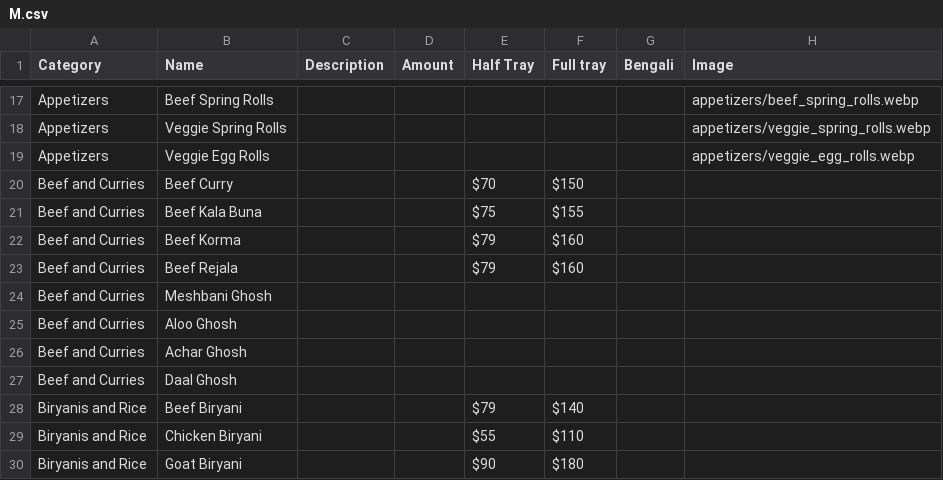
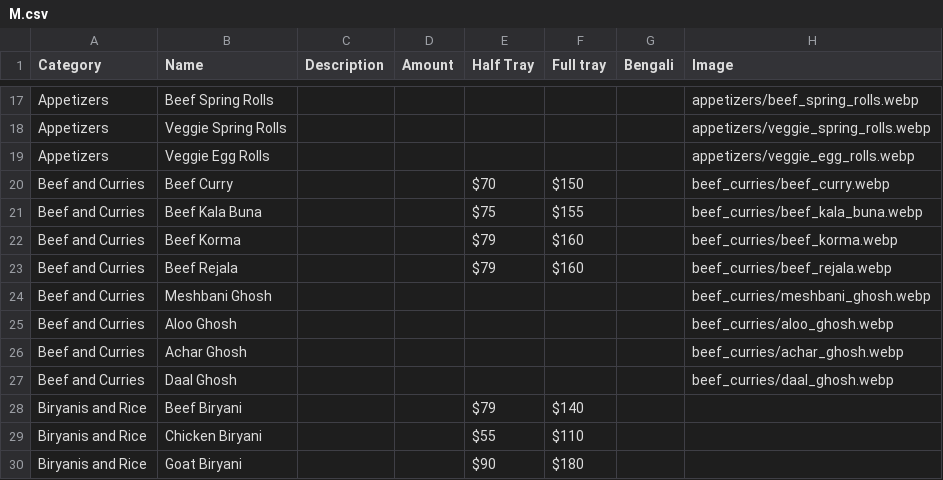
Before and after one commit to ebrahim95/motherjee_catering, a CSV file: public/M.csv, drawn as a sheet; only a part is shown, gaps mark what is left out.

Commit message:
updated csv with beef and curries entries

```diff
--- a/public/M.csv
+++ b/public/M.csv
@@ -19,10 +19,10 @@ Appetizers,Veggie Spring Rolls,,,,,,appetizers/veggie_spring_rolls.webp
 Appetizers,Veggie Egg Rolls,,,,,,appetizers/veggie_egg_rolls.webp
-Beef and Curries,Beef Curry,,,$70,$150,,
-Beef and Curries,Beef Kala Buna,,,$75,$155,,
-Beef and Curries,Beef Korma,,,$79,$160,,
-Beef and Curries,Beef Rejala,,,$79,$160,,
-Beef and Curries,Meshbani Ghosh,,,,,,
-Beef and Curries,Aloo Ghosh,,,,,,
-Beef and Curries,Achar Ghosh,,,,,,
-Beef and Curries,Daal Ghosh,,,,,,
+Beef and Curries,Beef Curry,,,$70,$150,,beef_curries/beef_curry.webp
+Beef and Curries,Beef Kala Buna,,,$75,$155,,beef_curries/beef_kala_buna.webp
+Beef and Curries,Beef Korma,,,$79,$160,,beef_curries/beef_korma.webp
+Beef and Curries,Beef Rejala,,,$79,$160,,beef_curries/beef_rejala.webp
+Beef and Curries,Meshbani Ghosh,,,,,,beef_curries/meshbani_ghosh.webp
+Beef and Curries,Aloo Ghosh,,,,,,beef_curries/aloo_ghosh.webp
+Beef and Curries,Achar Ghosh,,,,,,beef_curries/achar_ghosh.webp
+Beef and Curries,Daal Ghosh,,,,,,beef_curries/daal_ghosh.webp
 Biryanis and Rice,Beef Biryani,,,$79,$140,,
```
